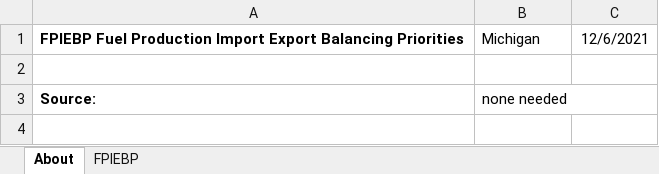
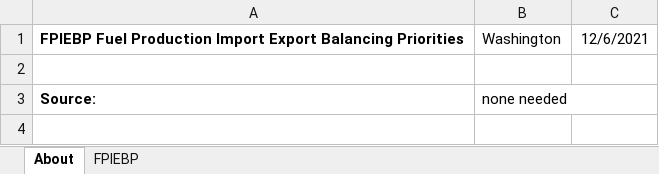
Before and after one commit to EnergyInnovation/eps-michigan, an Excel workbook: InputData/fuels/FPIEBP/Fuel Prod Imp Exp Balancing Priorities.xlsx, sheet About, drawn as a sheet; only a part is shown; values as stored, in another font and other column widths than the file's, no borders; the diff names each change by its address in the sheet, - before the commit and + after, or states it on an @@ line.

```diff
--- a/InputData/fuels/FPIEBP/Fuel Prod Imp Exp Balancing Priorities.xlsx (sheet About)
+++ b/InputData/fuels/FPIEBP/Fuel Prod Imp Exp Balancing Priorities.xlsx (sheet About)
-B1: Michigan
+B1: Washington
```
Also changed, not shown: 3 other files.
